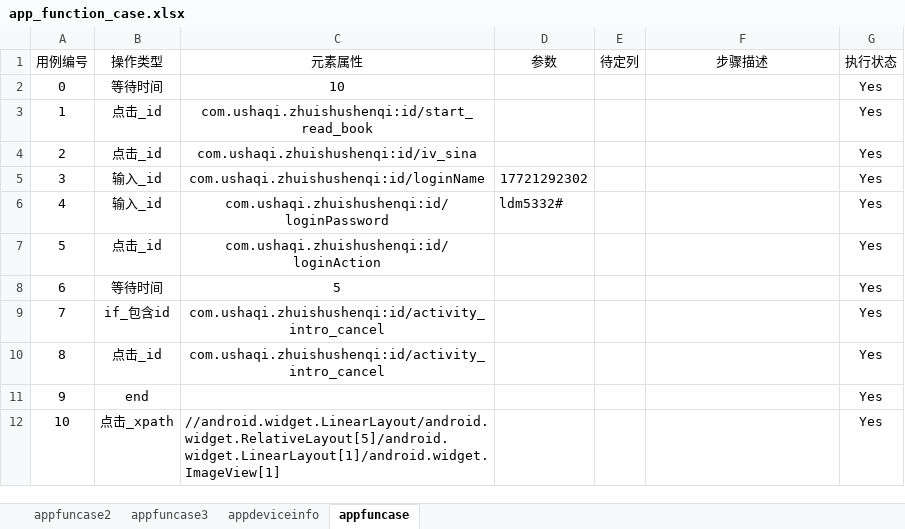
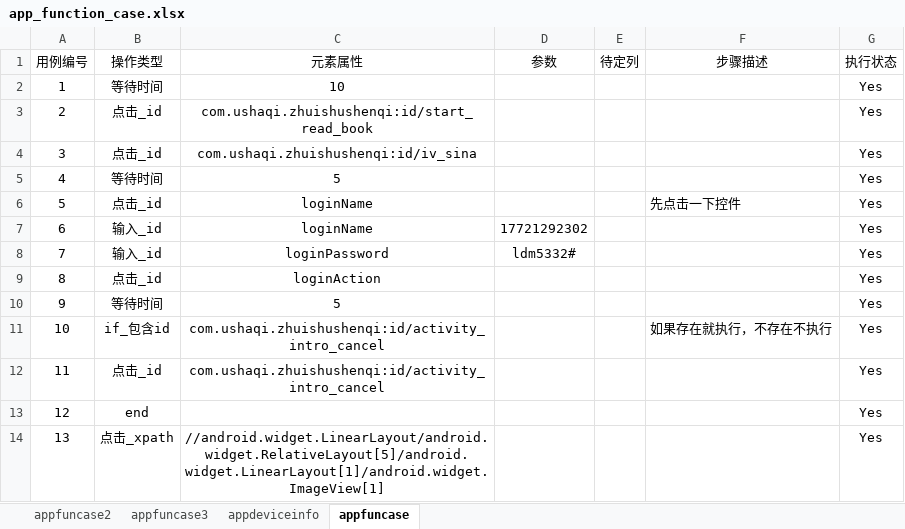
Before and after one commit to hsy5332/automationframework, an Excel workbook: automationframework/static/automationtestcase/app_function_case.xlsx, sheet appfuncase, drawn as a sheet; values as stored, in another font and other column widths than the file's, no borders; removed rows and columns are numbered as before the commit, all else as after; the diff names each change by its address in the sheet, - before the commit and + after, or states it on an @@ line.

Commit message:
自动化用例修改

```diff
--- a/automationframework/static/automationtestcase/app_function_case.xlsx (sheet appfuncase)
+++ b/automationframework/static/automationtestcase/app_function_case.xlsx (sheet appfuncase)
@@ column A (用例编号) renumbered from row 2 down @@
-row 5: 3 | 输入_id | com.ushaqi.zhuishushenqi:id/loginName | 17721292302 |  |  | Yes
-row 6: 4 | 输入_id | com.ushaqi.zhuishushenqi:id/loginPassword | ldm5332# |  |  | Yes
-row 7: 5 | 点击_id | com.ushaqi.zhuishushenqi:id/loginAction |  |  |  | Yes
+row 6: 5 | 点击_id | loginName |  |  | 先点击一下控件 | Yes
+row 7: 6 | 输入_id | loginName | 17721292302 |  |  | Yes
+row 8: 7 | 输入_id | loginPassword | ldm5332# |  |  | Yes
+row 9: 8 | 点击_id | loginAction |  |  |  | Yes
+row 10: 9 | 等待时间 | 5 |  |  |  | Yes
-F11 (步骤描述): (empty)
+F11 (步骤描述): 如果存在就执行，不存在不执行
-C14 alignment: left
+C14 alignment: center
```
